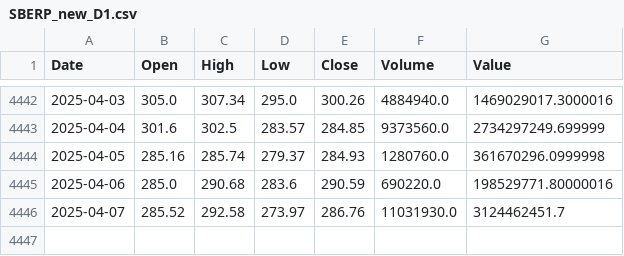
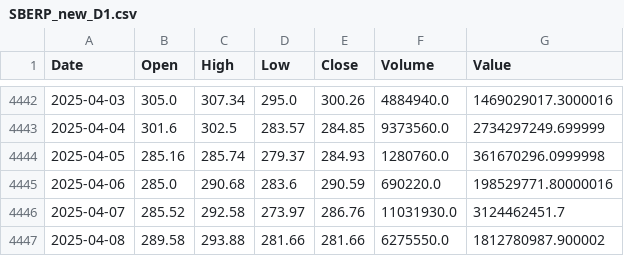
Before and after one commit to Denis91530/AI_2, a CSV file: csv_export/SBERP_new_D1.csv, drawn as a sheet; only a part is shown, gaps mark what is left out; the diff names each change by its address in the sheet, - before the commit and + after, or states it on an @@ line.

```diff
--- a/csv_export/SBERP_new_D1.csv
+++ b/csv_export/SBERP_new_D1.csv
+row 4447: 2025-04-08 | 289.58 | 293.88 | 281.66 | 281.66 | 6275550.0 | 1812780987.900002
```
Also changed, not shown: csv_export/BRENTF_new_D1.csv, csv_export/IMOEX_new_D1.csv, 4 other files.
